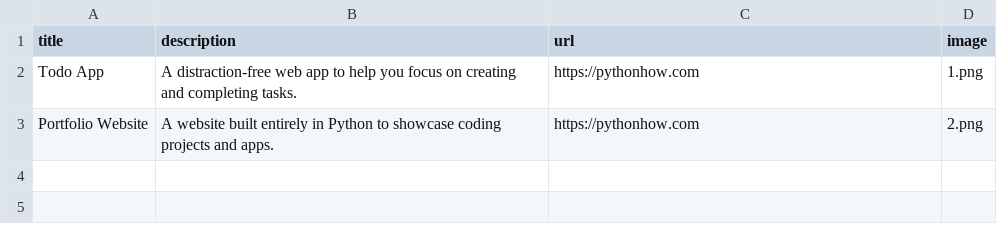
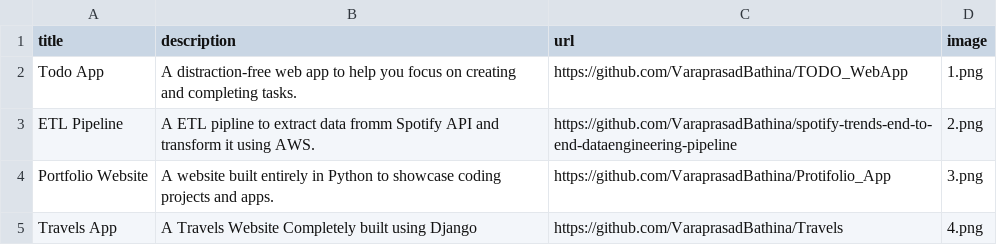
Before and after one commit to VaraprasadBathina/Protifolio_App, a CSV file: data.csv, drawn as a sheet.

```diff
--- a/data.csv
+++ b/data.csv
@@ -1,3 +1,5 @@
 title;description;url;image
-Todo App;A distraction-free web app to help you focus on creating and completing tasks.;https://pythonhow.com;1.png
-Portfolio Website;A website built entirely in Python to showcase coding projects and apps.;https://pythonhow.com;2.png
+Todo App;A distraction-free web app to help you focus on creating and completing tasks.;https://github.com/VaraprasadBathina/TODO_WebApp;1.png
+ETL Pipeline;A ETL pipline to extract data fromm Spotify API and transform it using AWS.;https://github.com/VaraprasadBathina/spotify-trends-end-to-end-dataengineering-pipeline;2.png
+Portfolio Website;A website built entirely in Python to showcase coding projects and apps.;https://github.com/VaraprasadBathina/Protifolio_App;3.png
+Travels App;A Travels Website Completely built using Django;https://github.com/VaraprasadBathina/Travels;4.png
```
Also changed, not shown: 6 other files.
